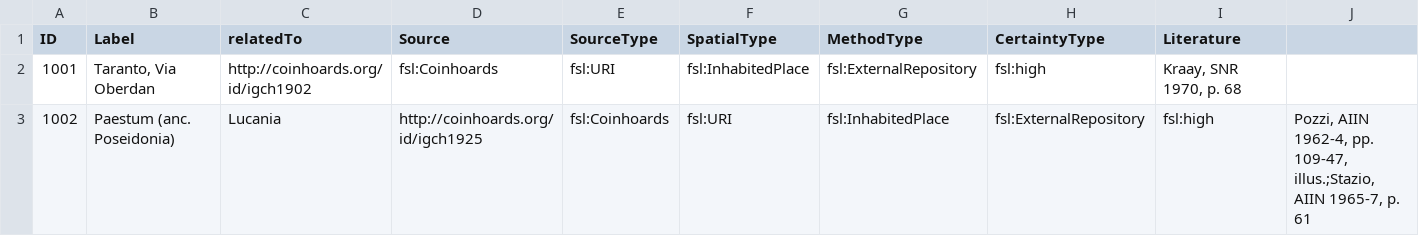
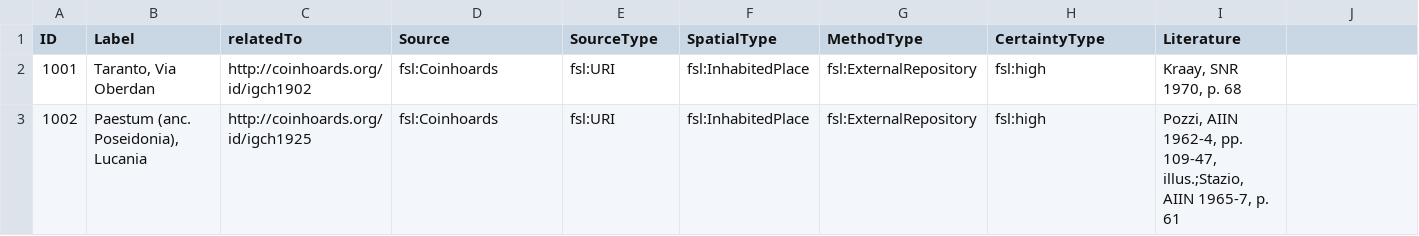
Before and after one commit to Research-Squirrel-Engineers/croton-geo, a CSV file: csv/igch.csv, drawn as a sheet.

Commit message:
Update igch.csv

```diff
--- a/csv/igch.csv
+++ b/csv/igch.csv
@@ -2,2 +2,2 @@ ID,Label,relatedTo,Source,SourceType,SpatialType,MethodType,CertaintyType,Litera
 1001,"Taranto, Via Oberdan",http://coinhoards.org/id/igch1902,fsl:Coinhoards,fsl:URI,fsl:InhabitedPlace,fsl:ExternalRepository,fsl:high,"Kraay, SNR 1970, p. 68"
-1002,"Paestum (anc. Poseidonia)", Lucania,http://coinhoards.org/id/igch1925,fsl:Coinhoards,fsl:URI,fsl:InhabitedPlace,fsl:ExternalRepository,fsl:high,"Pozzi, AIIN 1962-4, pp. 109-47, illus.;Stazio, AIIN 1965-7, p. 61"
+1002,"Paestum (anc. Poseidonia), Lucania",http://coinhoards.org/id/igch1925,fsl:Coinhoards,fsl:URI,fsl:InhabitedPlace,fsl:ExternalRepository,fsl:high,"Pozzi, AIIN 1962-4, pp. 109-47, illus.;Stazio, AIIN 1965-7, p. 61"
```
